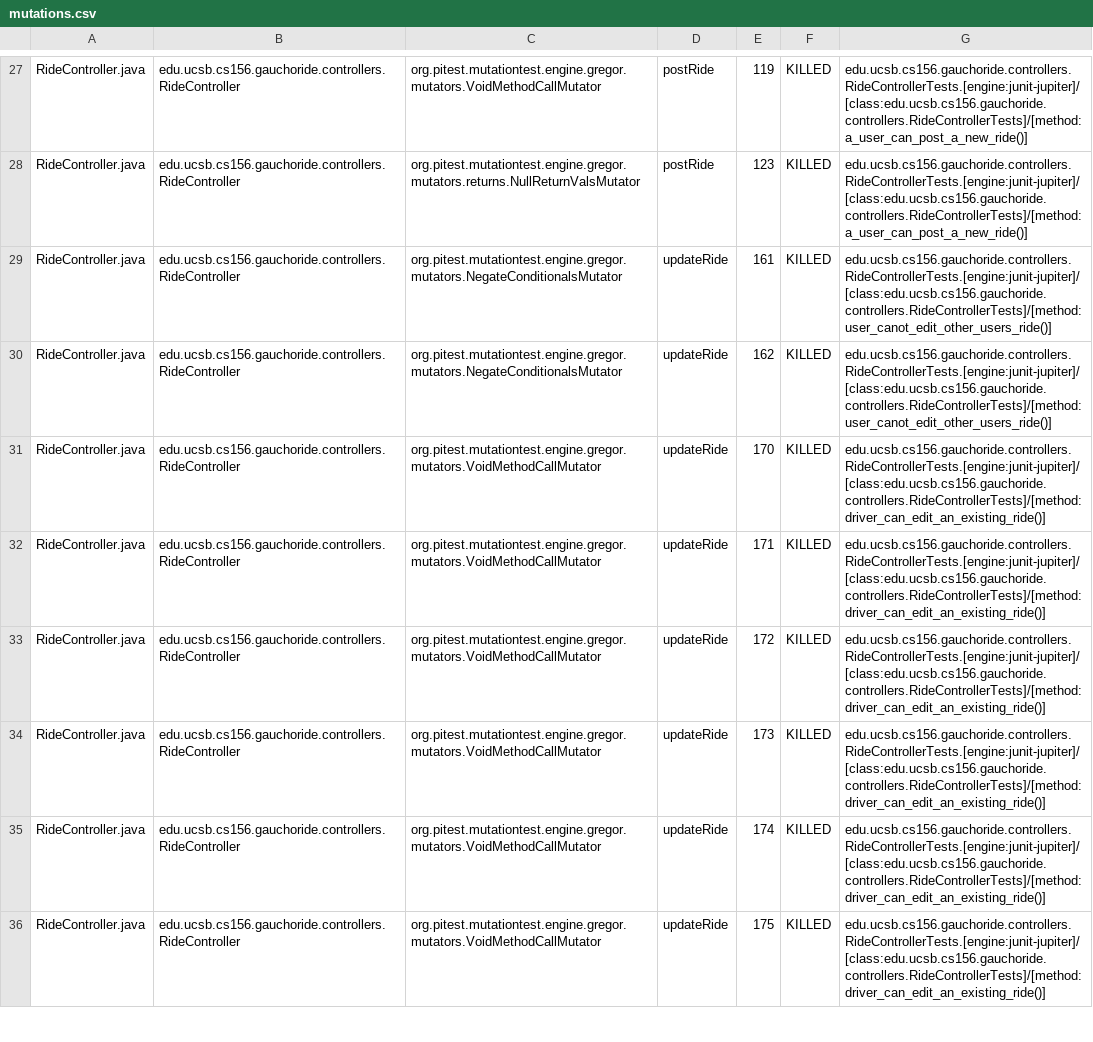
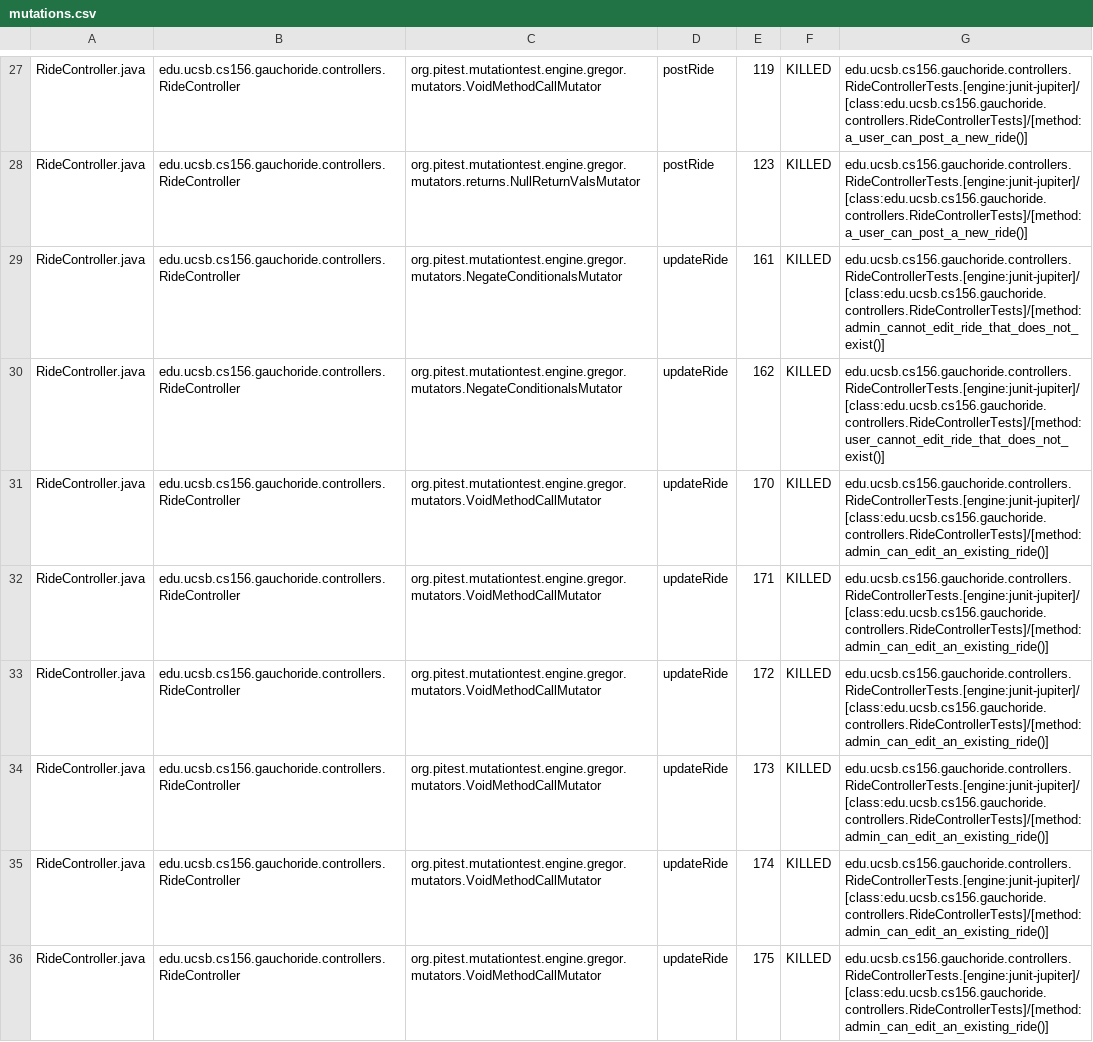
Before and after one commit to ucsb-cs156-w24/proj-gauchoride-w24-7pm-1, a CSV file: prs/50/pitest/mutations.csv, drawn as a sheet; only a part is shown, gaps mark what is left out; the diff covers the shown part only; the diff names each change by its address in the sheet, - before the commit and + after, or states it on an @@ line.

Commit message:
Deploying to gh-pages from @ ucsb-cs156-w24/proj-gauchoride-w24-7pm-1@31204ded22454821192f17fb70b78346cecbd4fc 🚀

```diff
--- a/prs/50/pitest/mutations.csv
+++ b/prs/50/pitest/mutations.csv
-G29: edu.ucsb.cs156.gauchoride.controllers.RideControllerTests.[engine:junit-jupiter]/[class:edu.ucsb.cs156.gauchoride.controllers.RideControllerTests]/[method:user_canot_edit_other_users_ride()]
+G29: edu.ucsb.cs156.gauchoride.controllers.RideControllerTests.[engine:junit-jupiter]/[class:edu.ucsb.cs156.gauchoride.controllers.RideControllerTests]/[method:admin_cannot_edit_ride_that_does_not_exist()]
-G30: edu.ucsb.cs156.gauchoride.controllers.RideControllerTests.[engine:junit-jupiter]/[class:edu.ucsb.cs156.gauchoride.controllers.RideControllerTests]/[method:user_canot_edit_other_users_ride()]
+G30: edu.ucsb.cs156.gauchoride.controllers.RideControllerTests.[engine:junit-jupiter]/[class:edu.ucsb.cs156.gauchoride.controllers.RideControllerTests]/[method:user_cannot_edit_ride_that_does_not_exist()]
-G31:G36: edu.ucsb.cs156.gauchoride.controllers.RideControllerTests.[engine:junit-jupiter]/[class:edu.ucsb.cs156.gauchoride.controllers.RideControllerTests]/[method:driver_can_edit_an_existing_ride()]
+G31:G36: edu.ucsb.cs156.gauchoride.controllers.RideControllerTests.[engine:junit-jupiter]/[class:edu.ucsb.cs156.gauchoride.controllers.RideControllerTests]/[method:admin_can_edit_an_existing_ride()]
```
Also changed, not shown: 37 edited cells elsewhere in this file, 17 other files.
